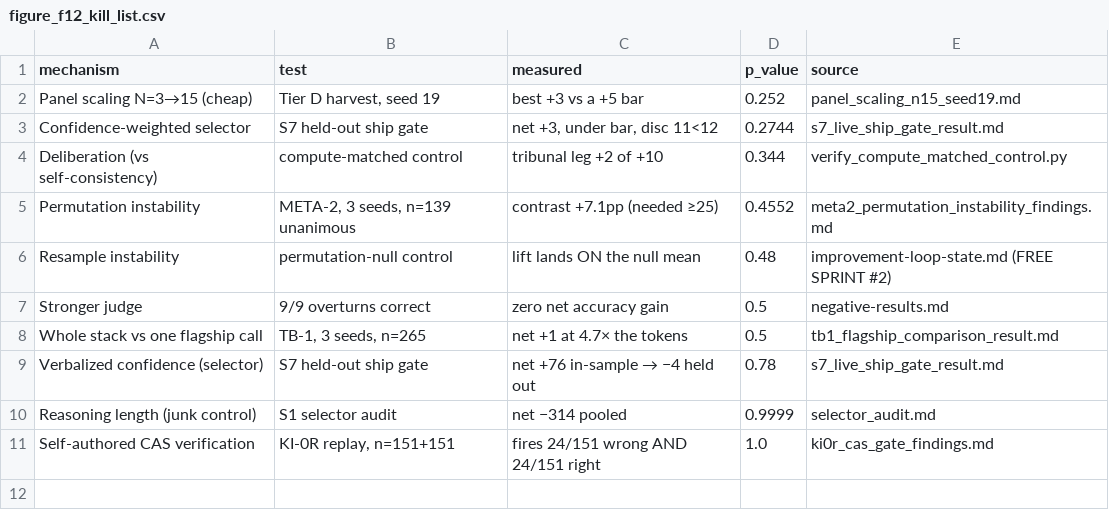
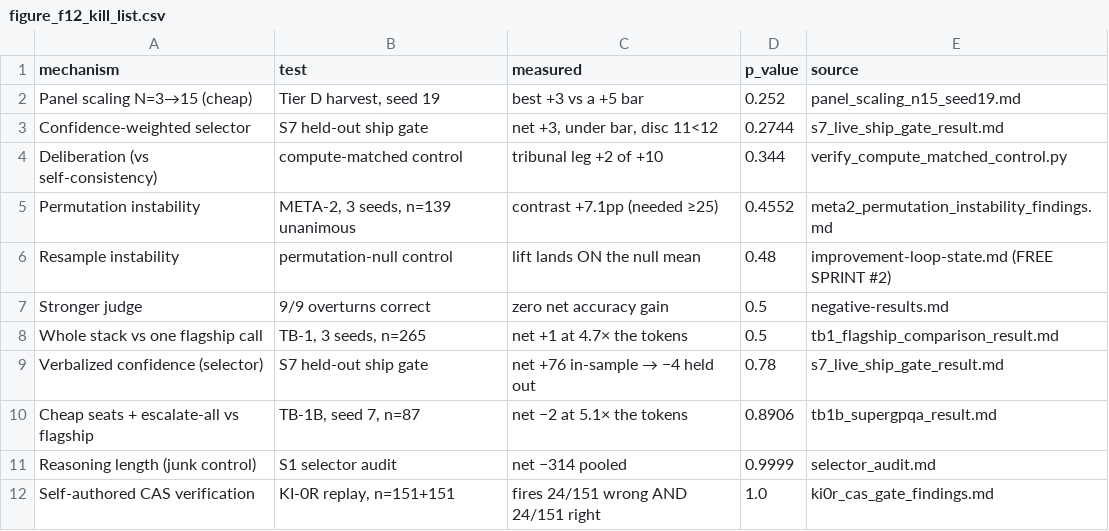
Before and after one commit to juniper-tc02e/quorumqa, a CSV file: benchmark/results/figure_f12_kill_list.csv, drawn as a sheet.

Commit message:
TB-1B is the eleventh kill. Add it to F12 and fix every count it broke
The kill list had ten rows and TB-1B was not one of them. It belongs:
it is a pre-registered mechanism, tested, killed, with a committed
write-up. Added as "Cheap seats + escalate-all vs flagship", net -2 at
5.1x the tokens, p=0.8906.

It is the most informative row in the figure. Every other kill was
measured where orchestration was already losing; this one was measured
on SuperGPQA-hard, the ONLY benchmark where anything has beaten a
flagship call. Same benchmark, same headroom, same escalate-everything
gate as flagship_panel's +7 -- cheap seats instead of flagship seats,
and the sign flips.

Adding the row broke the figure's own title, which read "Ten mechanisms
... Ten nulls." above eleven bars. That is the THIRD instance of this
defect in this one module: the F10 caption went stale when a third seed
landed, F12's data went stale when 4.5x became 4.7x, and now the F12
title. So the title is derived from len(F12_KILLS) via a small
spell-out helper rather than typed.

Prose cannot be derived, so it gets a test. Three documents said "all
ten" and one section heading said "Ten mechanisms, ten nulls":

  README.md                 "Ten separate mechanisms ... all ten"
  FINDINGS-2026-08.md       the same, plus "Ten controlled nulls",
                            plus a section heading, plus a ten-row
                            table, plus "the pattern across all ten"
  docs/figures/README.md    "F12 -- Ten mechanisms, ten nulls"

All updated to eleven, the table gained its eleventh row, and
test_the_kill_count_in_prose_matches_the_number_of_kills now reads
len(F12_KILLS) and fails on any doc still stating a different count.
Three careful edits in a row is the signal to stop editing carefully
and start checking mechanically.

Reverted the F10, F11 and F13 image churn: rebuilding restamps their
provenance comment with the current commit and date, but their content
did not change, and the old stamp is the MORE truthful one -- it records
when the content last actually moved. Only F12's images are committed.

Suite 1100/1100; ledger 118 numbers verified.

```diff
--- a/benchmark/results/figure_f12_kill_list.csv
+++ b/benchmark/results/figure_f12_kill_list.csv
@@ -9,2 +9,3 @@ Whole stack vs one flagship call,"TB-1, 3 seeds, n=265",net +1 at 4.7× the toke
 Verbalized confidence (selector),S7 held-out ship gate,net +76 in-sample → −4 held out,0.78,s7_live_ship_gate_result.md
+Cheap seats + escalate-all vs flagship,"TB-1B, seed 7, n=87",net −2 at 5.1× the tokens,0.8906,tb1b_supergpqa_result.md
 Reasoning length (junk control),S1 selector audit,net −314 pooled,0.9999,selector_audit.md
```
Also changed, not shown: 7 other files.
